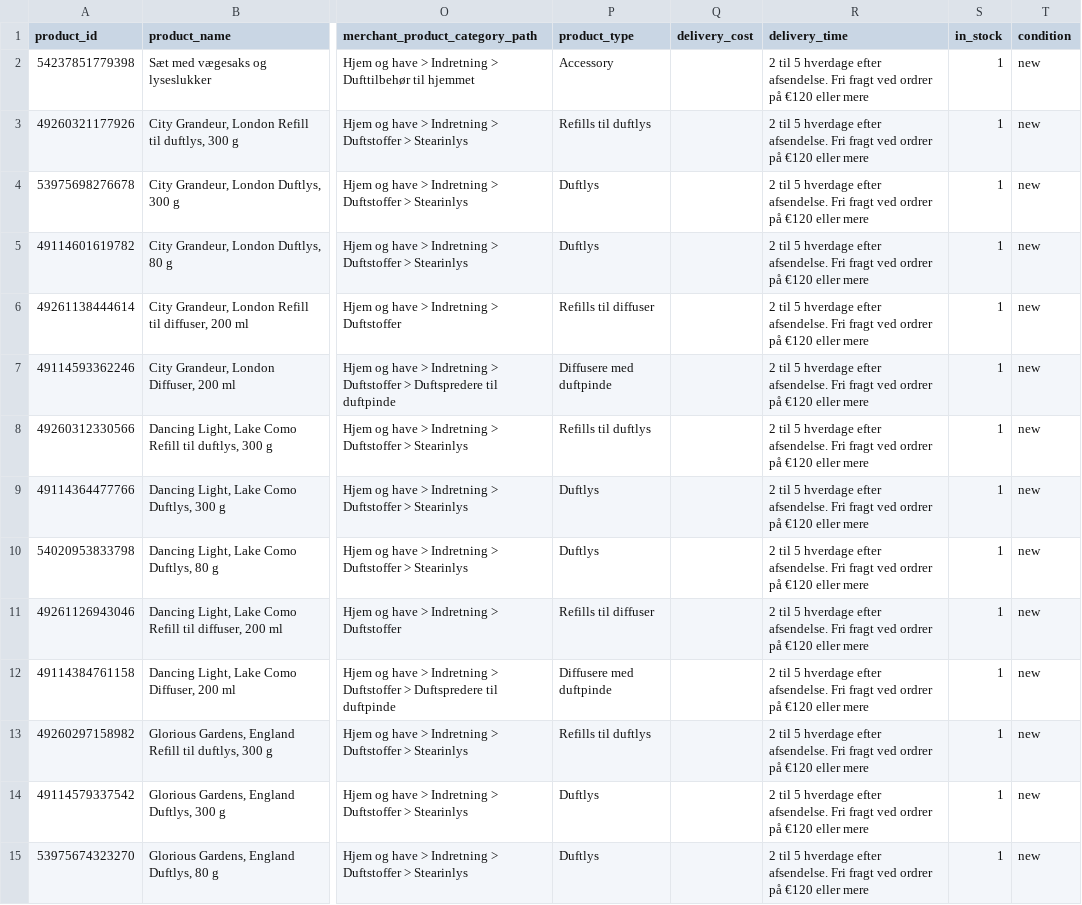
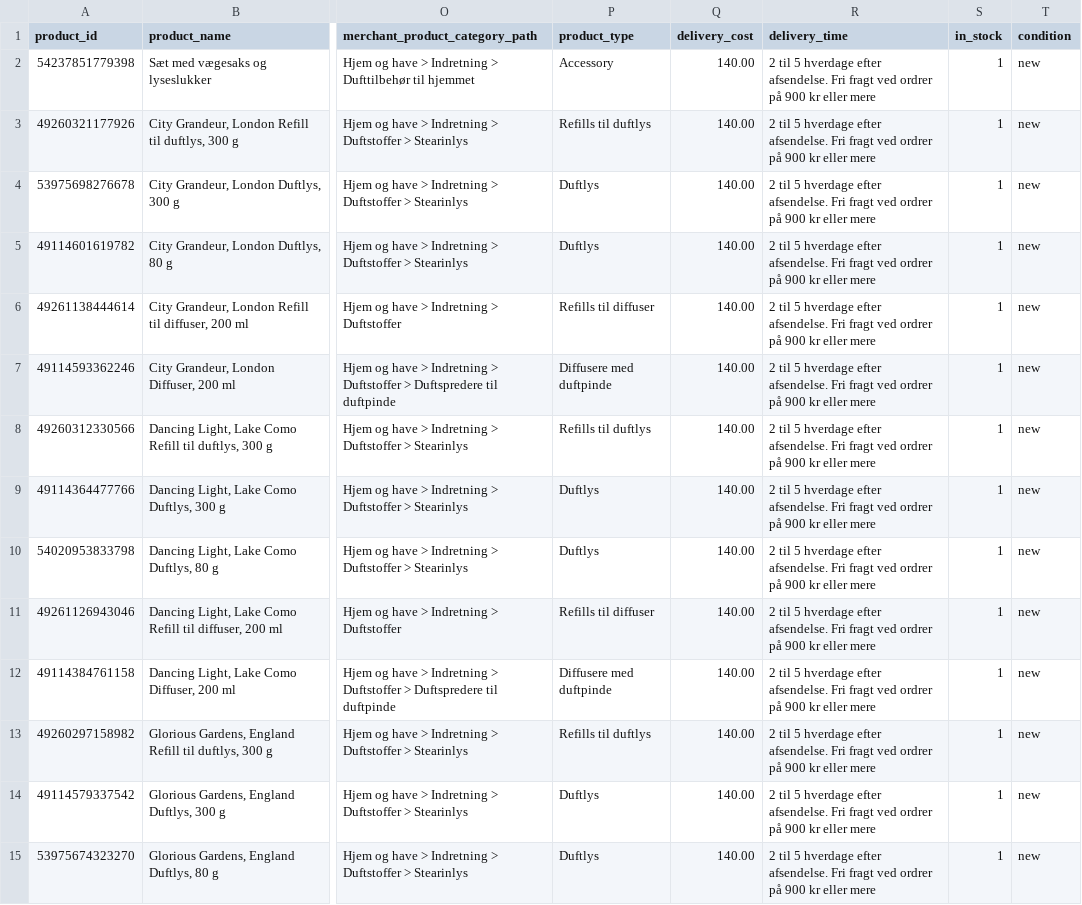
Before and after one commit to chris160977/told-london-feeds, a CSV file: told-feed-awin-dkk-dan.csv, drawn as a sheet; only a part is shown, gaps mark what is left out; the diff covers the shown part only; the diff names each change by its address in the sheet, - before the commit and + after, or states it on an @@ line.

```diff
--- a/told-feed-awin-dkk-dan.csv
+++ b/told-feed-awin-dkk-dan.csv
-Q2:Q15 (delivery_cost): (empty)
+Q2:Q15 (delivery_cost): 140.00
-R2:R15 (delivery_time): …ordrer på €120 eller mere
+R2:R15 (delivery_time): …ordrer på 900 kr eller mere
```
Also changed, not shown: 34 edited cells elsewhere in this file, told-feed-awin-nok-nor.csv, told-feed-awin-sek-swe.csv, 4 other files.
